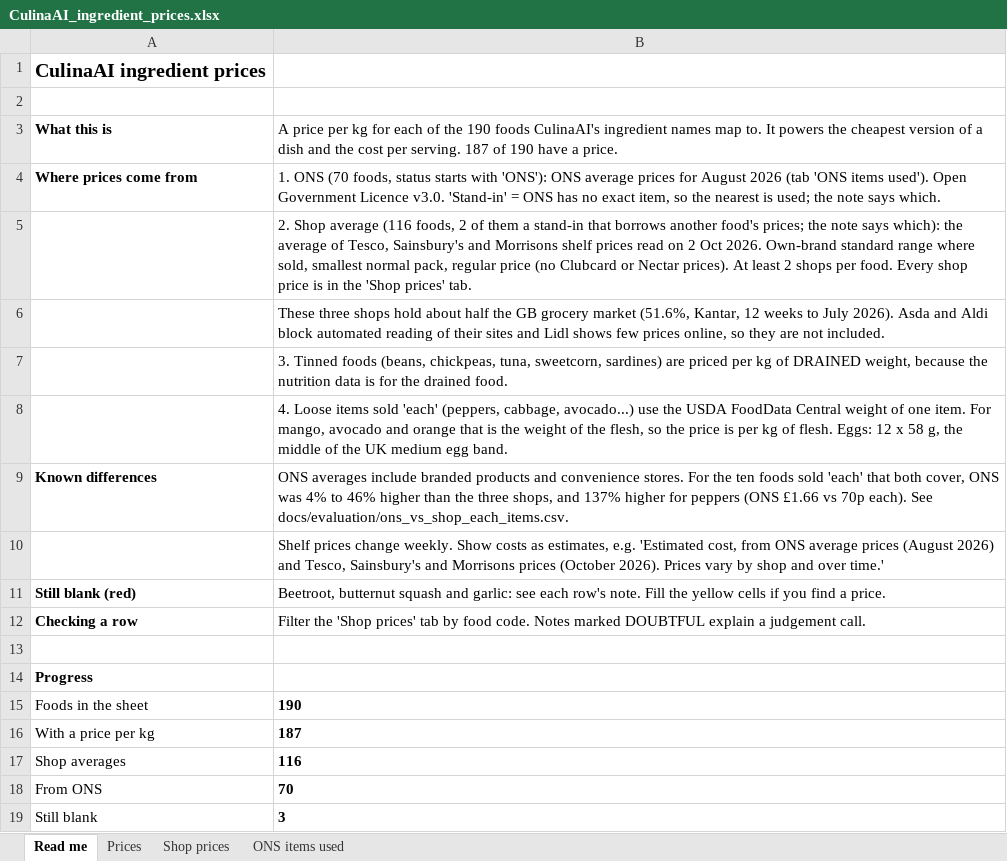
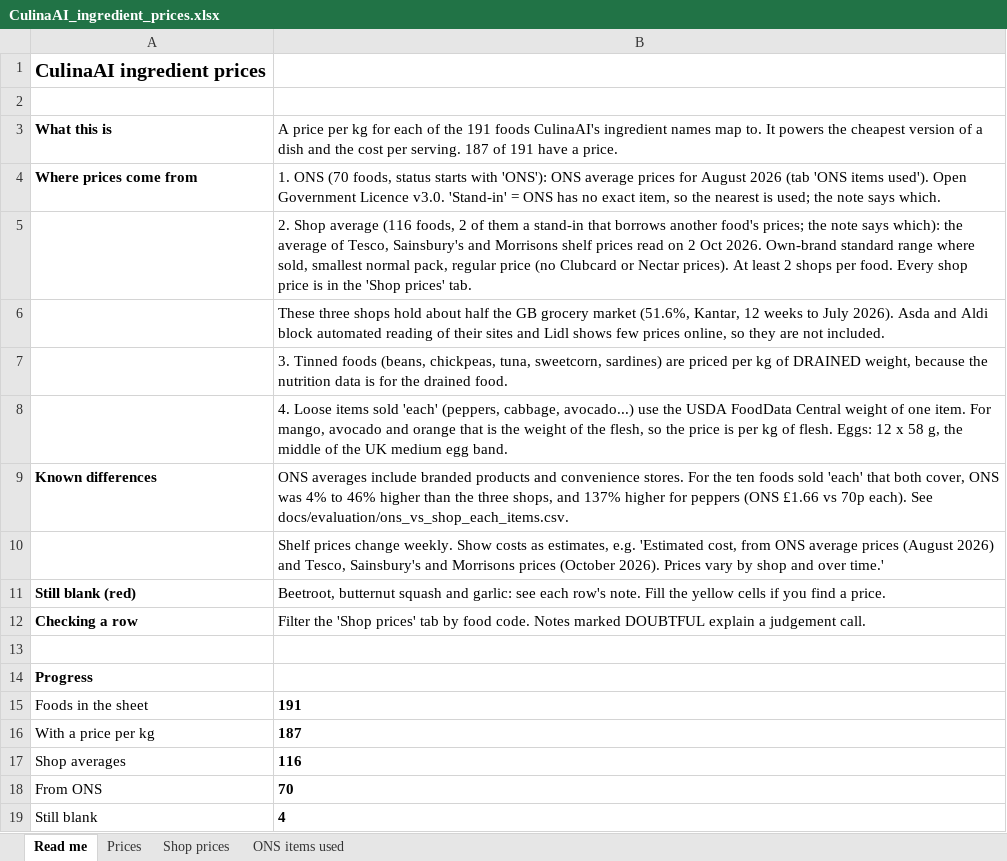
Before and after one commit to SumitYadav2003/culinaai, an Excel workbook: docs/evaluation/CulinaAI_ingredient_prices.xlsx, sheet Read me, drawn as a sheet; values as stored, in another font and other column widths than the file's, no borders; the diff names each change by its address in the sheet, - before the commit and + after, or states it on an @@ line.

```diff
--- a/docs/evaluation/CulinaAI_ingredient_prices.xlsx (sheet Read me)
+++ b/docs/evaluation/CulinaAI_ingredient_prices.xlsx (sheet Read me)
-B3: …of the 190 foods CulinaAI's ingredient names map to. It powers the cheapest version of a dish and the cost per serving. 187 of 190 have a…
+B3: …of the 191 foods CulinaAI's ingredient names map to. It powers the cheapest version of a dish and the cost per serving. 187 of 191 have a…
-B15: 190
+B15: 191
-B19: 3
+B19: 4
```
Also changed, not shown: sheet Prices, formulas that keep their value, 31 other files.
